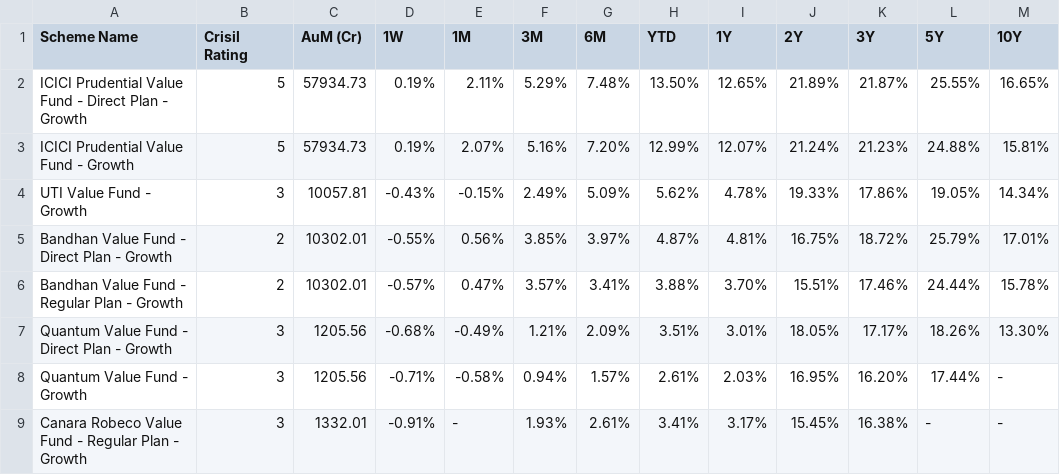
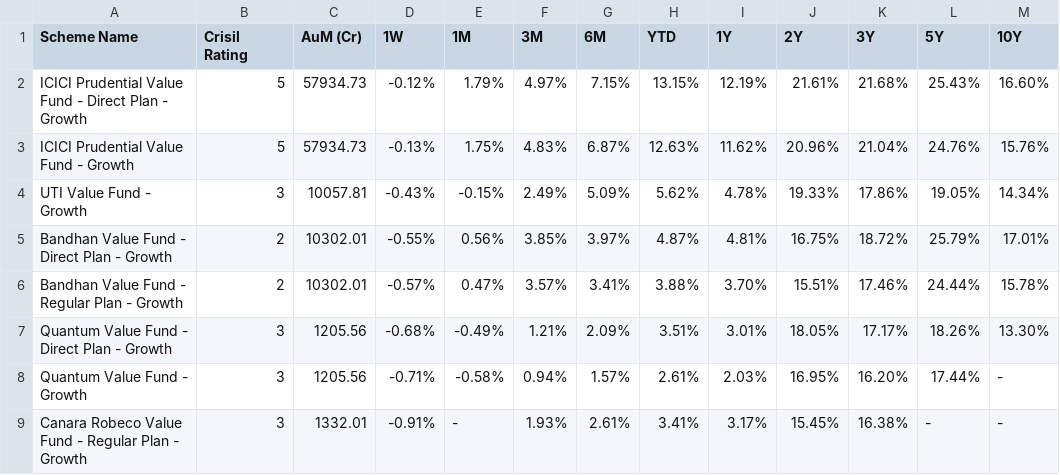
Before and after one commit to udaykryadav/scraping_script, a CSV file: moneycontrol_value_funds.csv, drawn as a sheet; only a part is shown.

```diff
--- a/moneycontrol_value_funds.csv
+++ b/moneycontrol_value_funds.csv
@@ -1,4 +1,4 @@
 Scheme Name,Crisil Rating,AuM (Cr),1W,1M,3M,6M,YTD,1Y,2Y,3Y,5Y,10Y
-ICICI Prudential Value Fund - Direct Plan - Growth,5,57934.73,0.19%,2.11%,5.29%,7.48%,13.50%,12.65%,21.89%,21.87%,25.55%,16.65%
-ICICI Prudential Value Fund - Growth,5,57934.73,0.19%,2.07%,5.16%,7.20%,12.99%,12.07%,21.24%,21.23%,24.88%,15.81%
+ICICI Prudential Value Fund - Direct Plan - Growth,5,57934.73,-0.12%,1.79%,4.97%,7.15%,13.15%,12.19%,21.61%,21.68%,25.43%,16.60%
+ICICI Prudential Value Fund - Growth,5,57934.73,-0.13%,1.75%,4.83%,6.87%,12.63%,11.62%,20.96%,21.04%,24.76%,15.76%
 UTI Value Fund - Growth,3,10057.81,-0.43%,-0.15%,2.49%,5.09%,5.62%,4.78%,19.33%,17.86%,19.05%,14.34%
```
Also changed, not shown: 3 other files.
